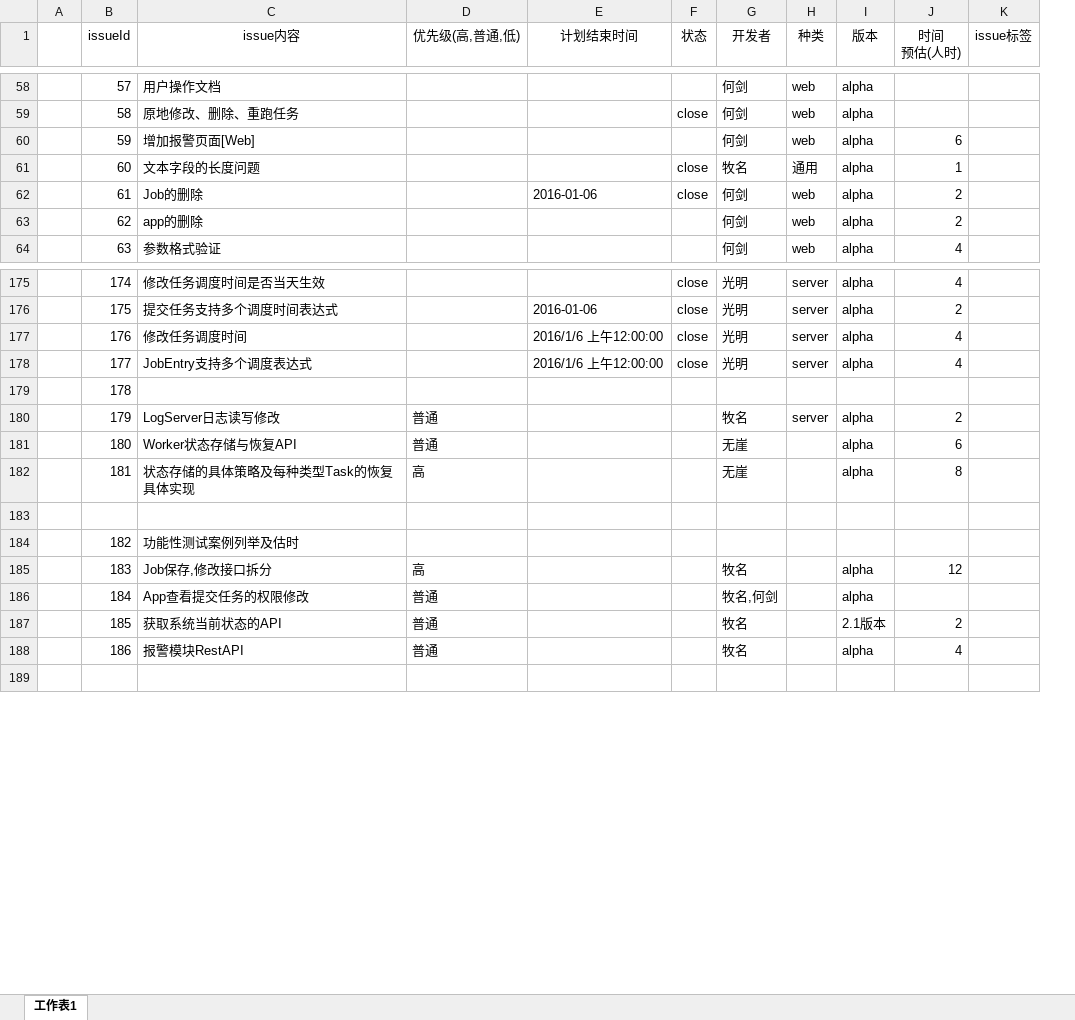
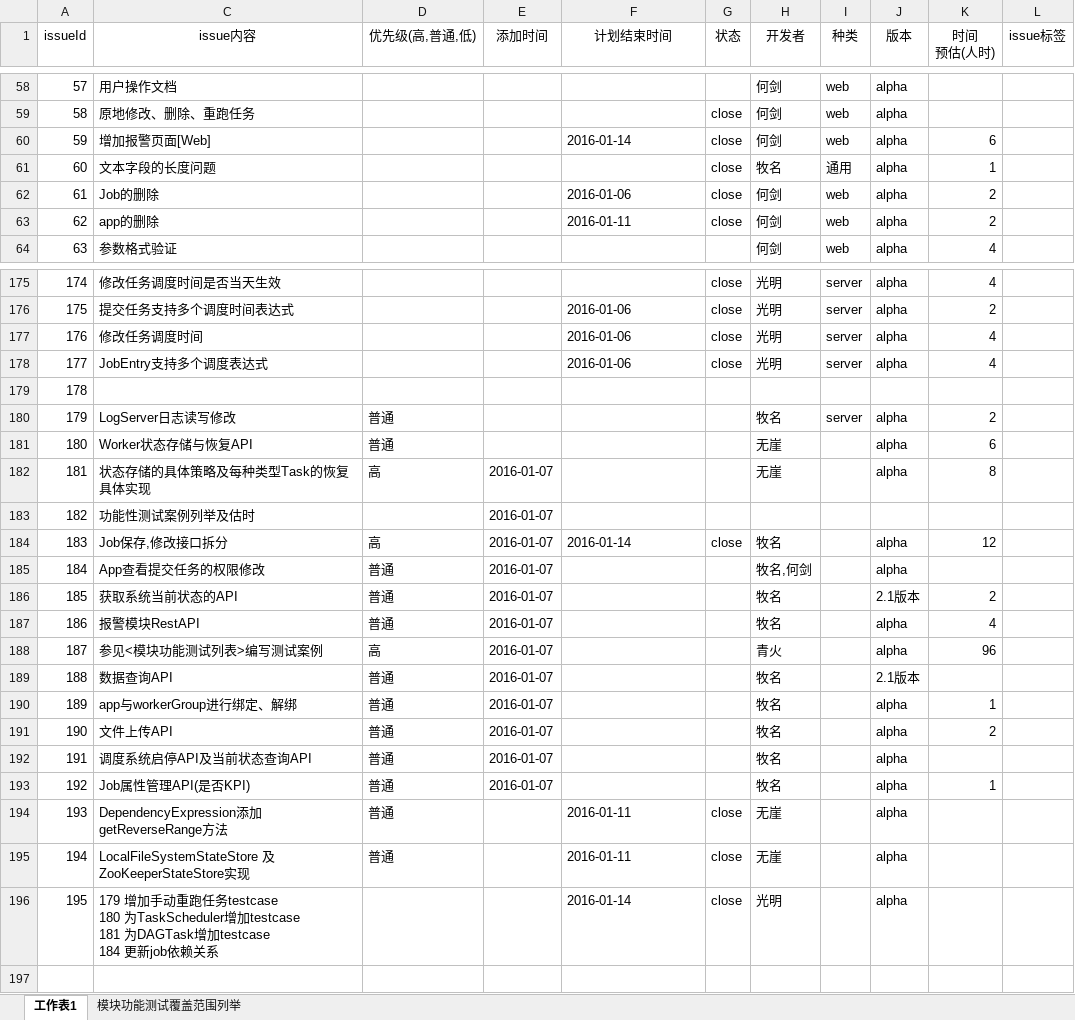
Before and after one commit to pologood/jarvis2, an Excel workbook: docs/issues/jarvis2-issue-schedule.xlsx, sheet 工作表1, drawn as a sheet; only a part is shown, gaps mark what is left out; values as stored, in another font and other column widths than the file's, no borders; removed rows and columns are numbered as before the commit, all else as after; ↵ is a line break in a cell; the diff covers the shown part only; the diff names each change by its address in the sheet, - before the commit and + after, or states it on an @@ line.

```diff
--- a/docs/issues/jarvis2-issue-schedule.xlsx (sheet 工作表1)
+++ b/docs/issues/jarvis2-issue-schedule.xlsx (sheet 工作表1)
+sheet tab: 模块功能测试覆盖范围列举
-column A, empty
+column E (添加时间), rows 182-187: all 2016-01-07
-F60 (计划结束时间): (empty)
+F60 (计划结束时间): 2016-01-14
-G60 (状态): (empty)
+G60 (状态): close
-F63 (计划结束时间): (empty)
+F63 (计划结束时间): 2016-01-11
-G63 (状态): (empty)
+G63 (状态): close
-F177:F178 (计划结束时间): 2016/1/6 上午12:00:00
+F177:F178 (计划结束时间): 2016-01-06
-row 183: (empty)
-F184 (计划结束时间): (empty)
+F184 (计划结束时间): 2016-01-14
-G184 (状态): (empty)
+G184 (状态): close
+row 188: 187 | 参见<模块功能测试列表>编写测试案例 | 高 | 2016-01-07 |  |  | 青火 |  | alpha | 96
+row 189: 188 | 数据查询API | 普通 | 2016-01-07 |  |  | 牧名 |  | 2.1版本
+row 190: 189 | app与workerGroup进行绑定、解绑 | 普通 | 2016-01-07 |  |  | 牧名 |  | alpha | 1
+row 191: 190 | 文件上传API | 普通 | 2016-01-07 |  |  | 牧名 |  | alpha | 2
+row 192: 191 | 调度系统启停API及当前状态查询API | 普通 | 2016-01-07 |  |  | 牧名 |  | alpha
+row 193: 192 | Job属性管理API(是否KPI) | 普通 | 2016-01-07 |  |  | 牧名 |  | alpha | 1
+row 194: 193 | DependencyExpression添加getReverseRange方法 | 普通 |  | 2016-01-11 | close | 无崖 |  | alpha
+row 195: 194 | LocalFileSystemStateStore 及 ZooKeeperStateStore实现 | 普通 |  | 2016-01-11 | close | 无崖 |  | alpha
+row 196: 195 | 179 增加手动重跑任务testcase ↵ 180 为TaskScheduler增加testcase ↵ 181 为DAGTask增加testcase ↵ 184 更新job依赖关系 |  |  | 2016-01-14 | close | 光明 |  | alpha
```
Also changed, not shown: 2 removed rows and 46 edited cells elsewhere in this sheet, hidden cells, 7 other files.
